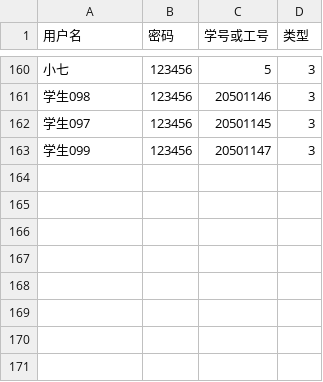
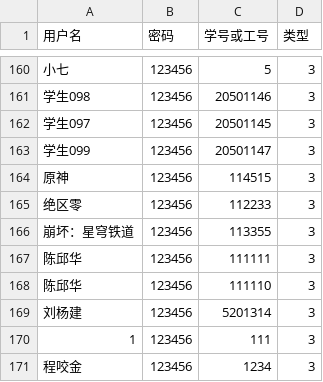
Before and after one commit to Yinwei-Yu/GradesAnalysis, a CSV file: Code/excelFiles/users.csv, drawn as a sheet; only a part is shown, gaps mark what is left out; the diff names each change by its address in the sheet, - before the commit and + after, or states it on an @@ line.

```diff
--- a/Code/excelFiles/users.csv
+++ b/Code/excelFiles/users.csv
+row 164: 原神 | 123456 | 114515 | 3
+row 165: 绝区零 | 123456 | 112233 | 3
+row 166: 崩坏：星穹铁道 | 123456 | 113355 | 3
+row 167: 陈邱华 | 123456 | 111111 | 3
+row 168: 陈邱华 | 123456 | 111110 | 3
+row 169: 刘杨建 | 123456 | 5201314 | 3
+row 170: 1 | 123456 | 111 | 3
+row 171: 程咬金 | 123456 | 1234 | 3
```
Also changed, not shown: Code/excelFiles/rankedGrades.csv, Code/excelFiles/student.csv, 5 other files.
